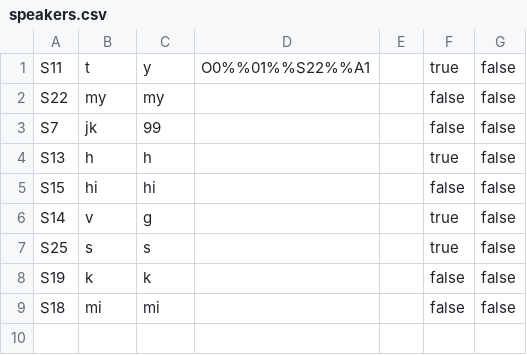
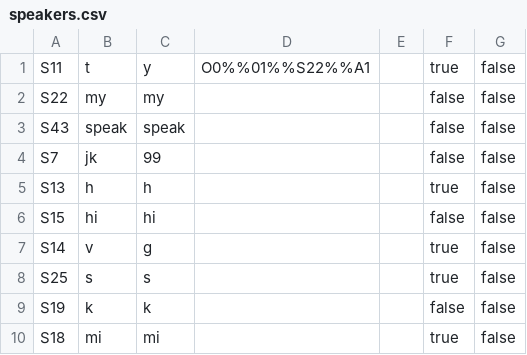
Before and after one commit to shishune/conference-program-csc207, a CSV file: phase1/src/assets/dataFiles/speakers.csv, drawn as a sheet.

```diff
--- a/phase1/src/assets/dataFiles/speakers.csv
+++ b/phase1/src/assets/dataFiles/speakers.csv
@@ -2,2 +2,3 @@ S11,t,y,O0%%01%%S22%%A1,,true,false
 S22,my,my,,,false,false
+S43,speak,speak,,,false,false
 S7,jk,99,,,false,false
@@ -8,2 +9,2 @@ S25,s,s,,,true,false
 S19,k,k,,,false,false
-S18,mi,mi,,,false,false
+S18,mi,mi,,,true,false
```
Also changed, not shown: 8 other files.
